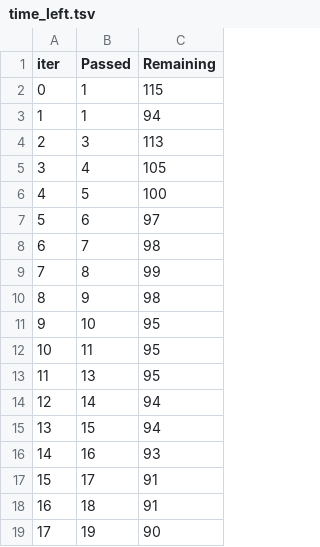
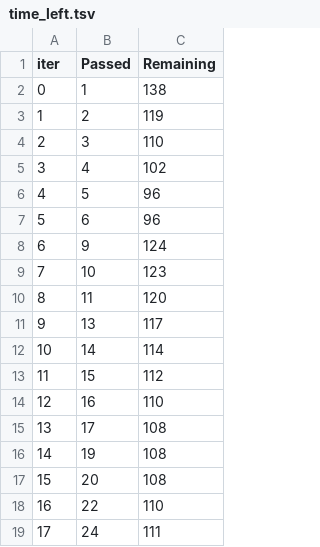
Before and after one commit to atull31/ud-mL, a TSV file: catboost_info/time_left.tsv, drawn as a sheet; only a part is shown; the diff covers the shown part only.

```diff
--- a/catboost_info/time_left.tsv
+++ b/catboost_info/time_left.tsv
@@ -1,19 +1,19 @@
 iter	Passed	Remaining
-0	1	115
-1	1	94
-2	3	113
-3	4	105
-4	5	100
-5	6	97
-6	7	98
-7	8	99
-8	9	98
-9	10	95
-10	11	95
-11	13	95
-12	14	94
-13	15	94
-14	16	93
-15	17	91
-16	18	91
-17	19	90
+0	1	138
+1	2	119
+2	3	110
+3	4	102
+4	5	96
+5	6	96
+6	9	124
+7	10	123
+8	11	120
+9	13	117
+10	14	114
+11	15	112
+12	16	110
+13	17	108
+14	19	108
+15	20	108
+16	22	110
+17	24	111
```
Also changed, not shown: 163 edited cells elsewhere in this file, 5 other files.
